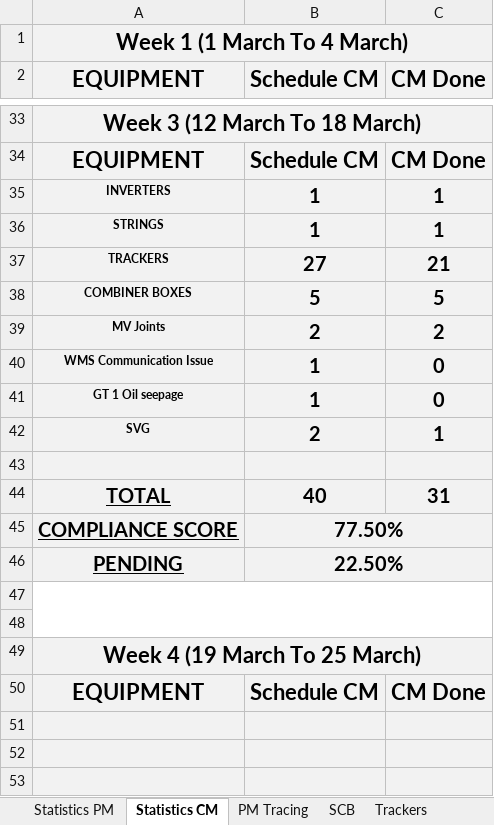
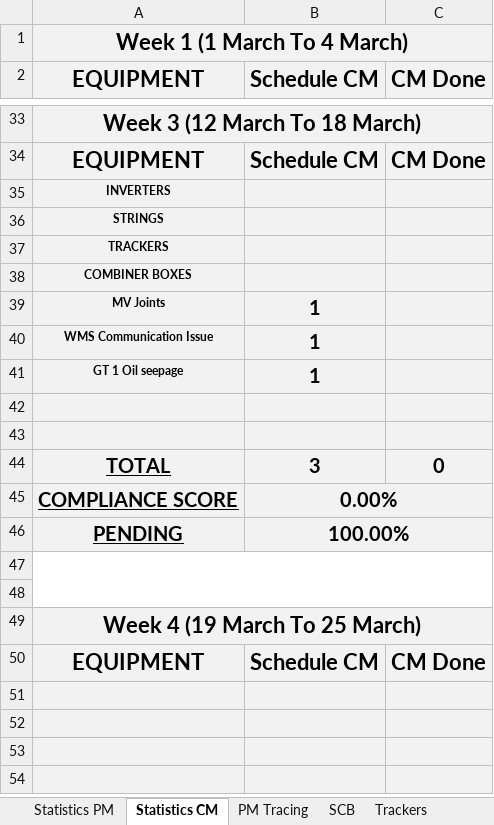
Before and after one commit to rahimkolachi07/hdec, an Excel workbook: solar_plant_data.xlsx, sheet Statistics CM, drawn as a sheet; only a part is shown, gaps mark what is left out; the shorter side is filled out with more unchanged rows; values as stored, in another font and other column widths than the file's, no borders; charts and pictures not drawn; removed rows and columns are numbered as before the commit, all else as after; the diff names each change by its address in the sheet, - before the commit and + after, or states it on an @@ line.

```diff
--- a/solar_plant_data.xlsx (sheet Statistics CM)
+++ b/solar_plant_data.xlsx (sheet Statistics CM)
-B35:B36 (Schedule CM): 1
+B35:B36 (Schedule CM): (empty)
-C35:C36 (CM Done): 1
+C35:C36 (CM Done): (empty)
-B37 (Schedule CM): 27
+B37 (Schedule CM): (empty)
-C37 (CM Done): 21
+C37 (CM Done): (empty)
-B38 (Schedule CM): 5
+B38 (Schedule CM): (empty)
-C38 (CM Done): 5
+C38 (CM Done): (empty)
-B39 (Schedule CM): 2
+B39 (Schedule CM): 1
-C39 (CM Done): 2
+C39 (CM Done): (empty)
-C40:C41 (CM Done): 0
+C40:C41 (CM Done): (empty)
-row 42: SVG | 2 | 1
+row 43: (empty)
-B44 (Schedule CM): 40
+B44 (Schedule CM): 3
-C44 (CM Done): 31
+C44 (CM Done): 0
-B45 (Schedule CM): 77.50%
+B45 (Schedule CM): 0.00%
-B46 (Schedule CM): 22.50%
+B46 (Schedule CM): 100.00%
```
Also changed, not shown: sheet SCB, sheet PM Tracing, sheet Statistics PM, charts or pictures, 2 other files.
